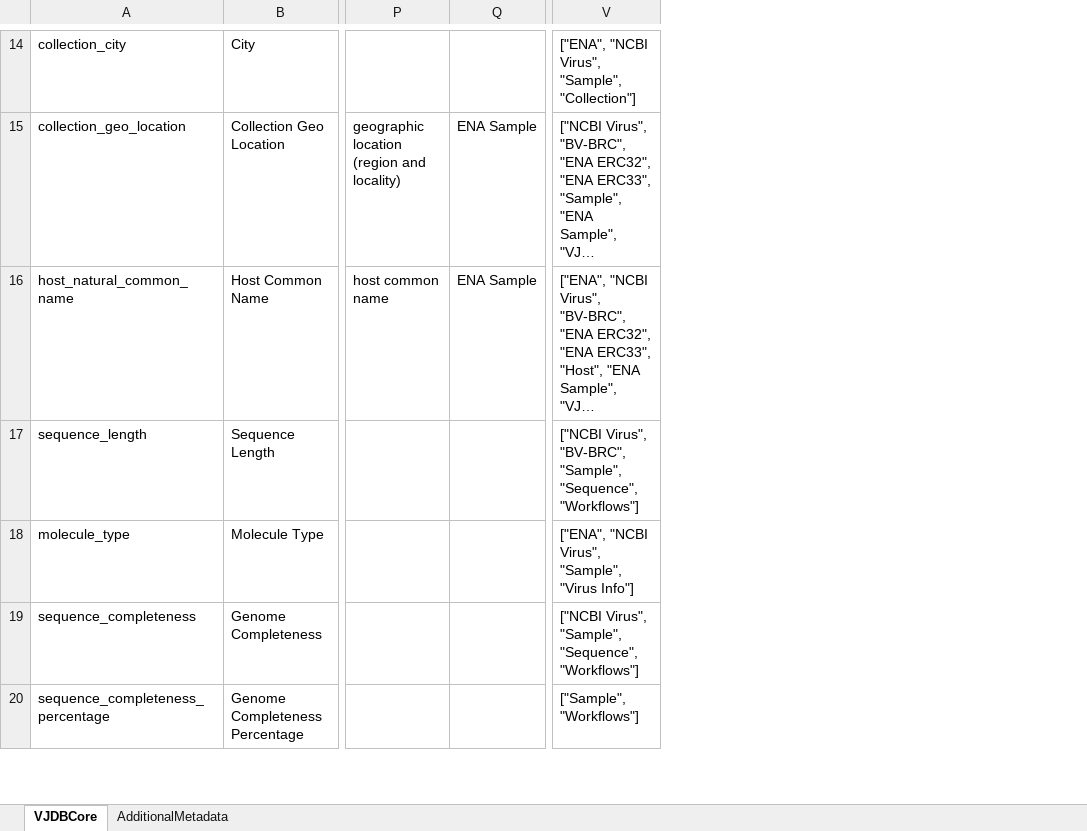
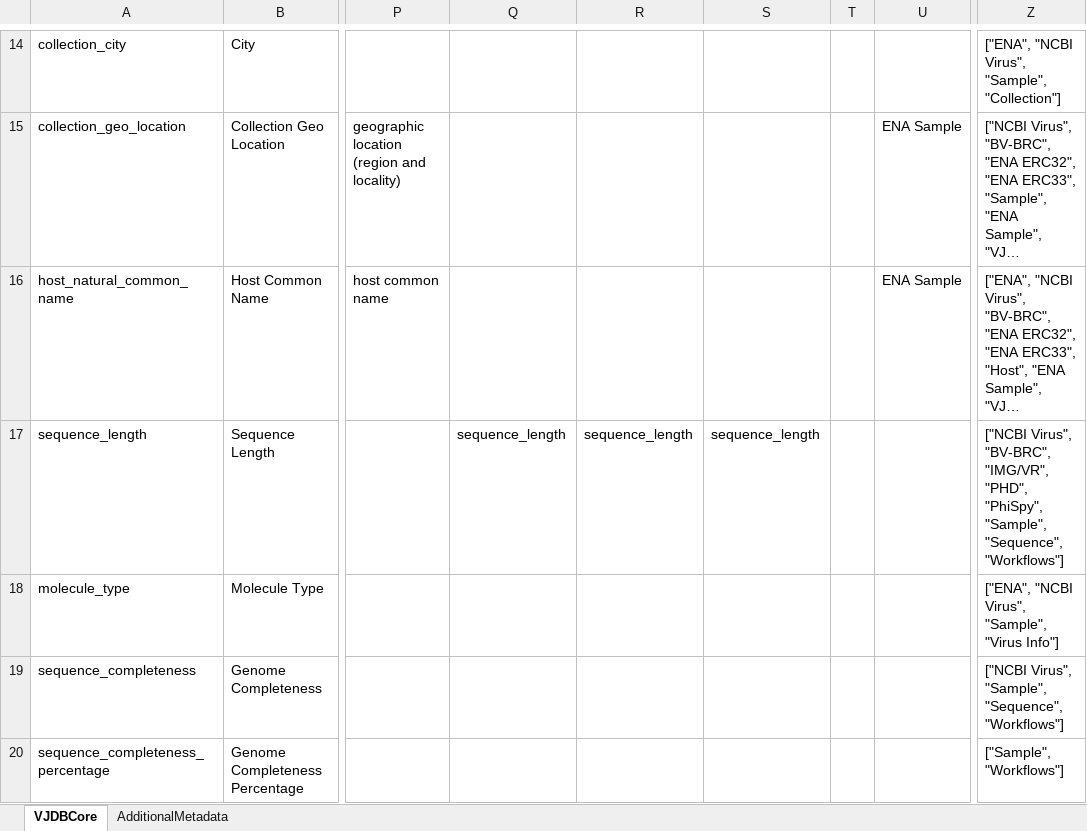
Before and after one commit to VirJenDB/virjendb_metadata, an Excel workbook: metadata.xlsx, sheet VJDBCore, drawn as a sheet; only a part is shown, gaps mark what is left out; long unchanged cells end in …; values as stored, in another font and other column widths than the file's, no borders; conditional formats not drawn; addresses are those after the commit; the diff covers the shown part only; the diff names each change by its address in the sheet, - before the commit and + after, or states it on an @@ line.

```diff
--- a/metadata.xlsx (sheet VJDBCore)
+++ b/metadata.xlsx (sheet VJDBCore)
+column Q, row 17: sequence_length
+column R, row 17: sequence_length
+column S, row 17: sequence_length
+column T, empty
-Z17: …Virus", "BV-BRC", "Sample", "Sequence",…
+Z17: …Virus", "BV-BRC", "IMG/VR", "PHD", "PhiSpy", "Sample", "Sequence",…
```
Also changed, not shown: 48 edited cells and cell formats elsewhere in this sheet, formulas that keep their value, 5 other files.
